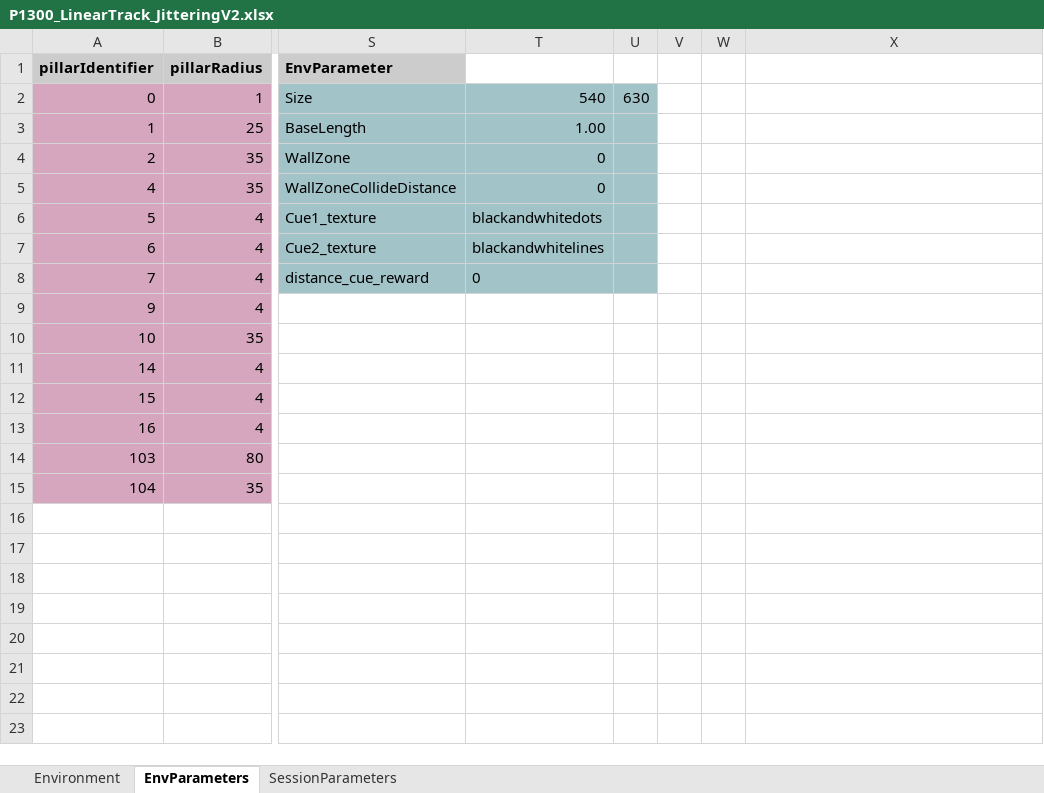
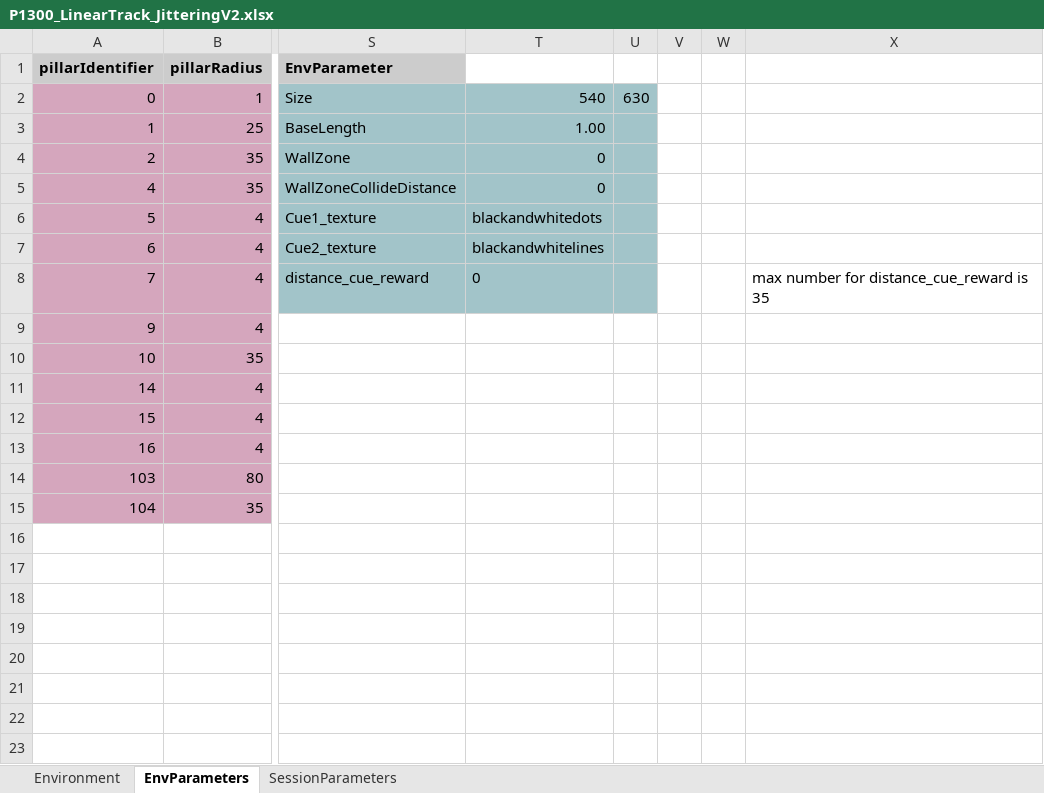
Before and after one commit to LoaloaF/UnityRatVR, an Excel workbook: Paradigms/P1300_LinearTrack_JitteringV2.xlsx, sheet EnvParameters, drawn as a sheet; only a part is shown, gaps mark what is left out; values as stored, in another font and other column widths than the file's, no borders; 1 other sheet too large or unreadable and not compared; the diff names each change by its address in the sheet, - before the commit and + after, or states it on an @@ line.

```diff
--- a/Paradigms/P1300_LinearTrack_JitteringV2.xlsx (sheet EnvParameters)
+++ b/Paradigms/P1300_LinearTrack_JitteringV2.xlsx (sheet EnvParameters)
-X8: (empty)
+X8: max number for distance_cue_reward is 35
```
Also changed, not shown: sheet SessionParameters, 26 other files.
